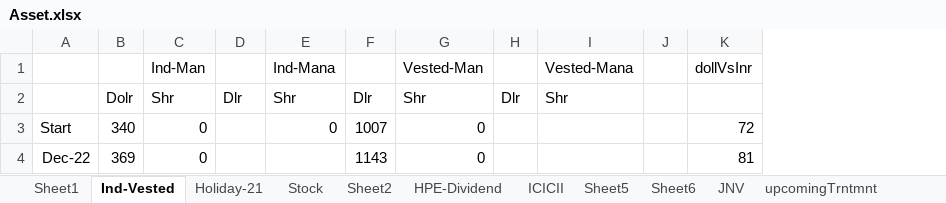
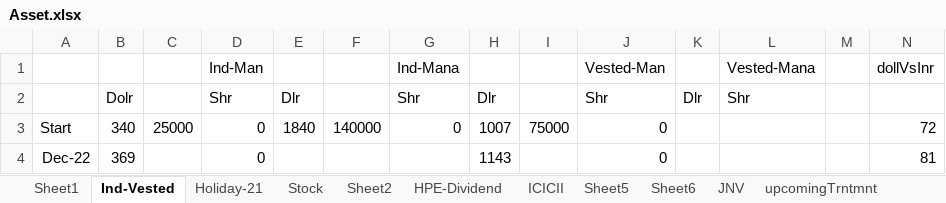
Before and after one commit to manish2sem/PersonalDoc, an Excel workbook: Asset.xlsx, sheet Ind-Vested, drawn as a sheet; values as stored, in another font and other column widths than the file's, no borders; addresses are those after the commit; the diff names each change by its address in the sheet, - before the commit and + after, or states it on an @@ line.

```diff
--- a/Asset.xlsx (sheet Ind-Vested)
+++ b/Asset.xlsx (sheet Ind-Vested)
+column C, row 3: 25000
+column F, row 3: 140000
+column I, row 3: 75000
-E3: (empty)
+E3: 1840
```
Also changed, not shown: 9 other files.
